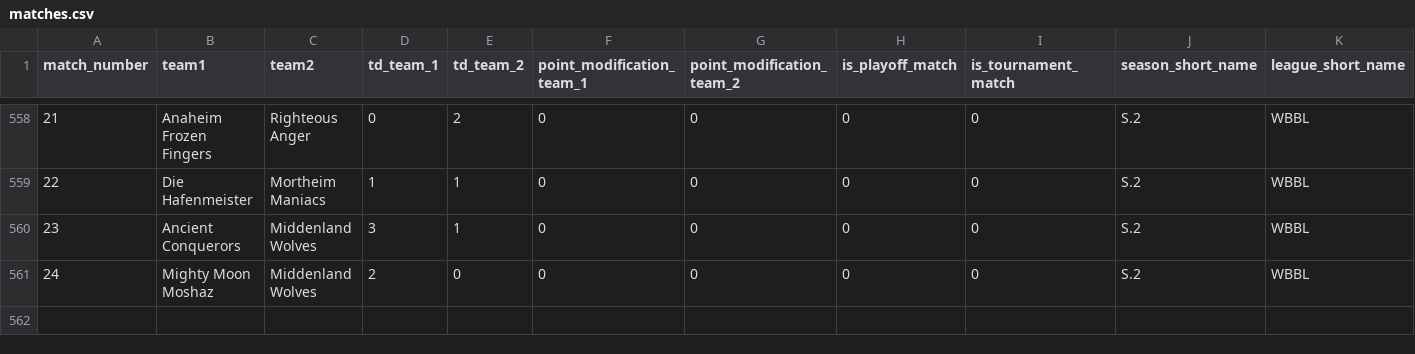
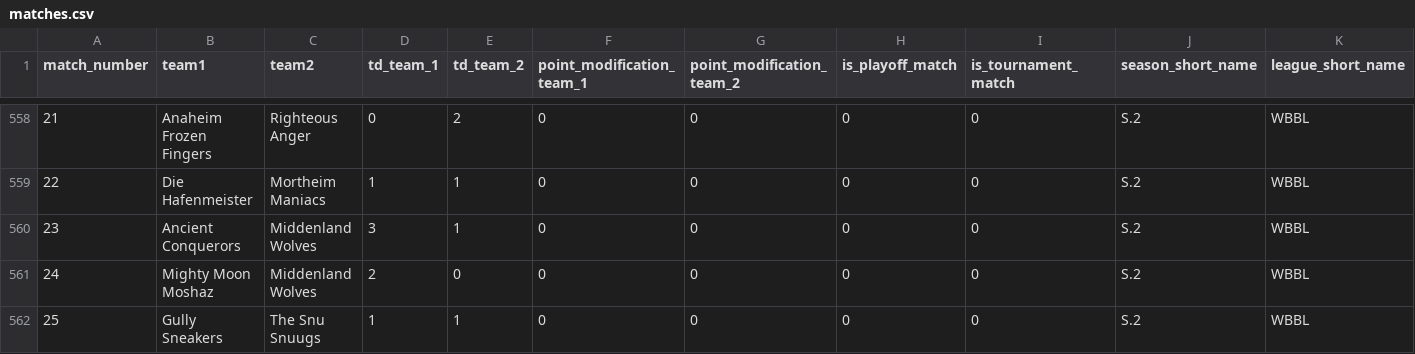
Before and after one commit to barryallenofearth/blood-bowl-league-manager, a CSV file: data/matches.csv, drawn as a sheet; only a part is shown, gaps mark what is left out.

Commit message:
new match added to init files

```diff
--- a/data/matches.csv
+++ b/data/matches.csv
@@ -561 +561,2 @@
 24;Mighty Moon Moshaz;Middenland Wolves;2;0;0;0;0;0;S.2;WBBL
+25;Gully Sneakers;The Snu Snuugs;1;1;0;0;0;0;S.2;WBBL
```
Also changed, not shown: data/additional_statistics.csv, 1 other file.
